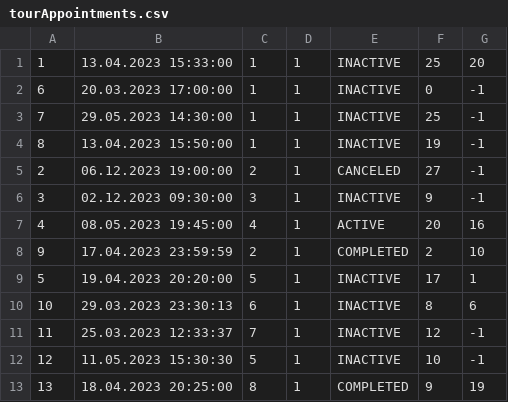
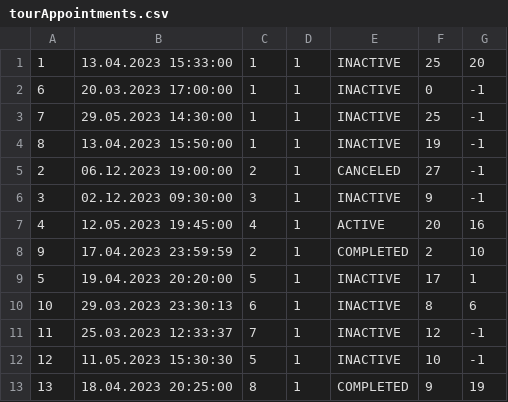
Before and after one commit to JovanDozic/sims-2023-group-4-team-A, a CSV file: sims-2023-group-4-team-A/SIMSProject/Resources/Data/tourAppointments.csv, drawn as a sheet.

```diff
--- a/sims-2023-group-4-team-A/SIMSProject/Resources/Data/tourAppointments.csv
+++ b/sims-2023-group-4-team-A/SIMSProject/Resources/Data/tourAppointments.csv
@@ -6,3 +6,3 @@
 3|02.12.2023 09:30:00|3|1|INACTIVE|9|-1
-4|08.05.2023 19:45:00|4|1|ACTIVE|20|16
+4|12.05.2023 19:45:00|4|1|ACTIVE|20|16
 9|17.04.2023 23:59:59|2|1|COMPLETED|2|10
```
Also changed, not shown: 10 other files.
